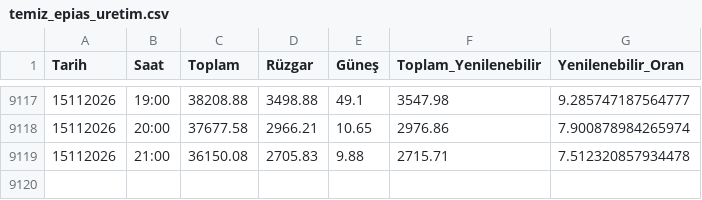
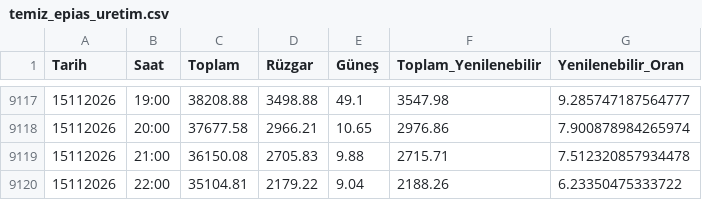
Before and after one commit to emrealtindag/energy-turkiye, a CSV file: data/temiz_epias_uretim.csv, drawn as a sheet; only a part is shown, gaps mark what is left out; the diff names each change by its address in the sheet, - before the commit and + after, or states it on an @@ line.

```diff
--- a/data/temiz_epias_uretim.csv
+++ b/data/temiz_epias_uretim.csv
+row 9120: 15112026 | 22:00 | 35104.81 | 2179.22 | 9.04 | 2188.26 | 6.23350475333722
```
Also changed, not shown: data/saatlik_profil.csv.
